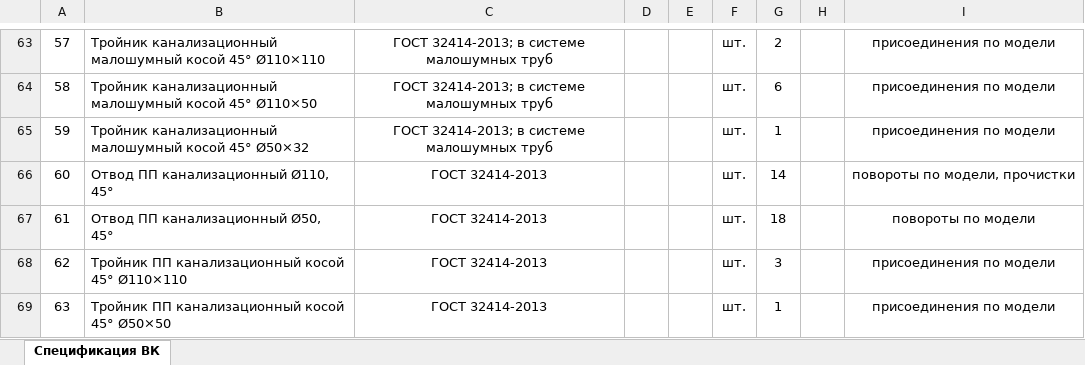
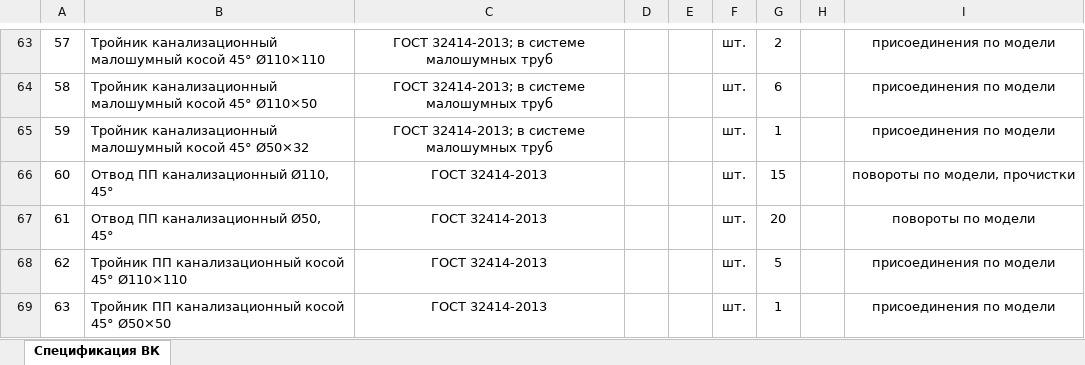
Before and after one commit to caesart966-web/first_reposirtory, an Excel workbook: ovk-dom-banya/release-vk/И05.09.26-ВК.СО Спецификация оборудования, изделий и материалов.xlsx, sheet Спецификация ВК, drawn as a sheet; only a part is shown, gaps mark what is left out; values as stored, in another font and other column widths than the file's, no borders; the diff covers the shown part only; the diff names each change by its address in the sheet, - before the commit and + after, or states it on an @@ line.

```diff
--- a/ovk-dom-banya/release-vk/И05.09.26-ВК.СО Спецификация оборудования, изделий и материалов.xlsx (sheet Спецификация ВК)
+++ b/ovk-dom-banya/release-vk/И05.09.26-ВК.СО Спецификация оборудования, изделий и материалов.xlsx (sheet Спецификация ВК)
-G66: 14
+G66: 15
-G67: 18
+G67: 20
-G68: 3
+G68: 5
```
Also changed, not shown: 16 edited cells elsewhere in this sheet, ovk-dom-banya/release-vk/И05.09.26-ВК.ВОР Ведомость объёмов работ (форма Заказчика).xlsx, 44 other files.
